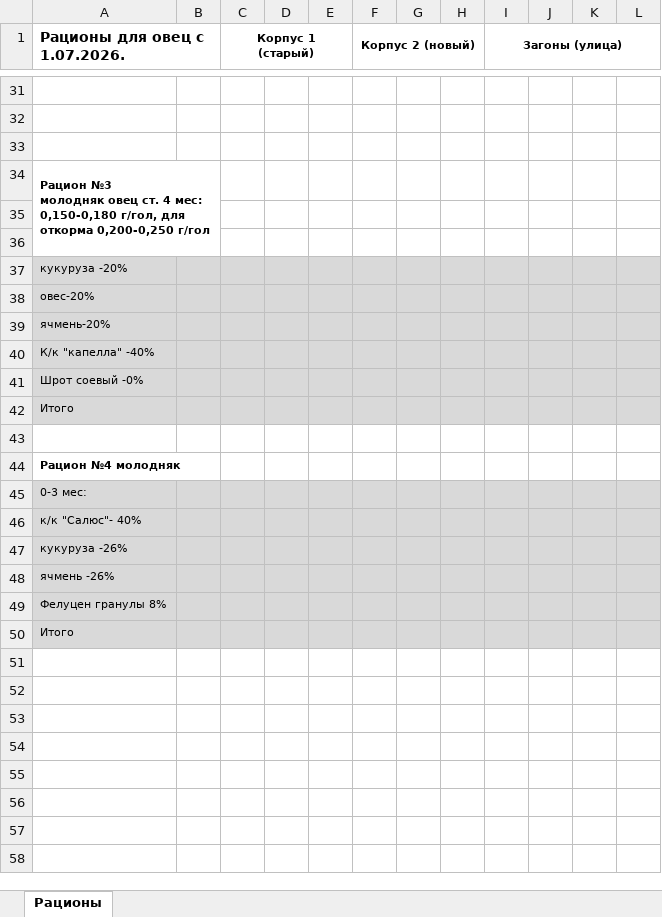
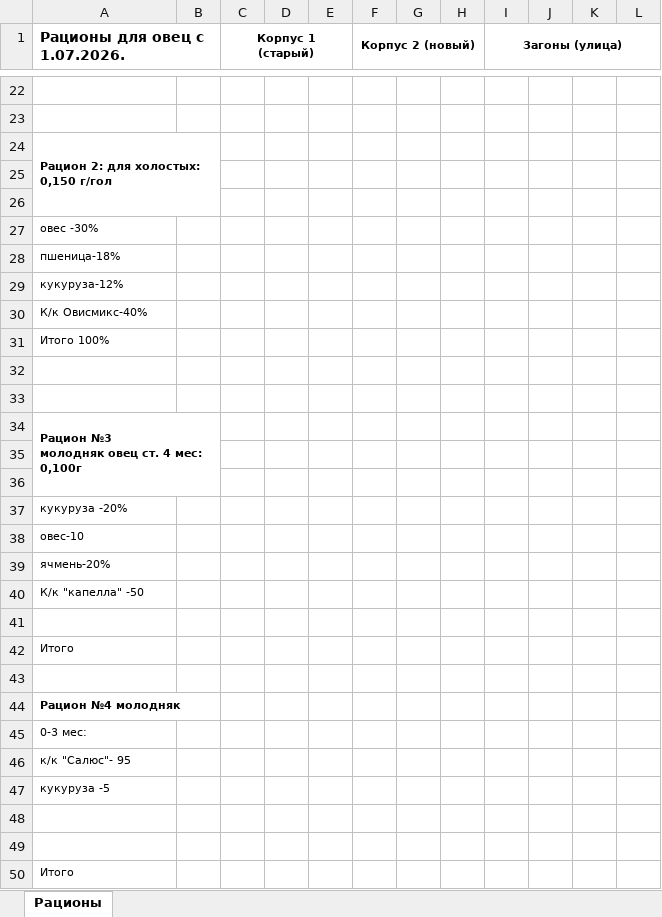
Before and after one commit to dimaproba31-dev/Bereginya, an Excel workbook: tabel.xlsx, sheet Рационы, drawn as a sheet; only a part is shown, gaps mark what is left out; values as stored, in another font and other column widths than the file's, no borders; removed rows and columns are numbered as before the commit, all else as after; ↵ is a line break in a cell; the diff covers the shown part only; the diff names each change by its address in the sheet, - before the commit and + after, or states it on an @@ line.

```diff
--- a/tabel.xlsx (sheet Рационы)
+++ b/tabel.xlsx (sheet Рационы)
+row 24: Рацион 2: для холостых: ↵ 0,150 г/гол
+row 26: (empty)
-A27 (Рационы для овец с 1.07.2026.): Рацион №3 ↵ молодняк овец ст. 4 мес: ↵ 0,150-0,180 г/гол, для ↵ откорма 0,200-0,250 г/гол
+A27 (Рационы для овец с 1.07.2026.): овес -30%
-A27 bold: on
+A27 bold: off
-A34:B36 merged
@@ row 18 moved to row 28: пшеница-18% @@
@@ row 19 moved to row 29: кукуруза-12% @@
@@ row 20 moved to row 30: К/к Овисмикс-40% @@
@@ row 21 moved to row 31: Итого 100% @@
+row 32: (empty)
+row 33: (empty)
+row 34: Рацион №3 ↵ молодняк овец ст. 4 мес: ↵ 0,100г
-A37:L42 fill: #D9D9D9
+A37:L42 fill: none
-A38 (Рационы для овец с 1.07.2026.): овес-20%
+A38 (Рационы для овец с 1.07.2026.): овес-10
-A40 (Рационы для овец с 1.07.2026.): К/к "капелла" -40%
+A40 (Рационы для овец с 1.07.2026.): К/к "капелла" -50
-A41 (Рационы для овец с 1.07.2026.): Шрот соевый -0%
+A41 (Рационы для овец с 1.07.2026.): (empty)
-A45:L50 fill: #D9D9D9
+A45:L50 fill: none
-A46 (Рационы для овец с 1.07.2026.): к/к "Салюс"- 40%
+A46 (Рационы для овец с 1.07.2026.): к/к "Салюс"- 95
-A47 (Рационы для овец с 1.07.2026.): кукуруза -26%
+A47 (Рационы для овец с 1.07.2026.): кукуруза -5
-A48 (Рационы для овец с 1.07.2026.): ячмень -26%
+A48 (Рационы для овец с 1.07.2026.): (empty)
-A49 (Рационы для овец с 1.07.2026.): Фелуцен гранулы 8%
+A49 (Рационы для овец с 1.07.2026.): (empty)
```
Also changed, not shown: 5 removed rows, 6 edited cells and cell formats elsewhere in this sheet, 2 other files.
